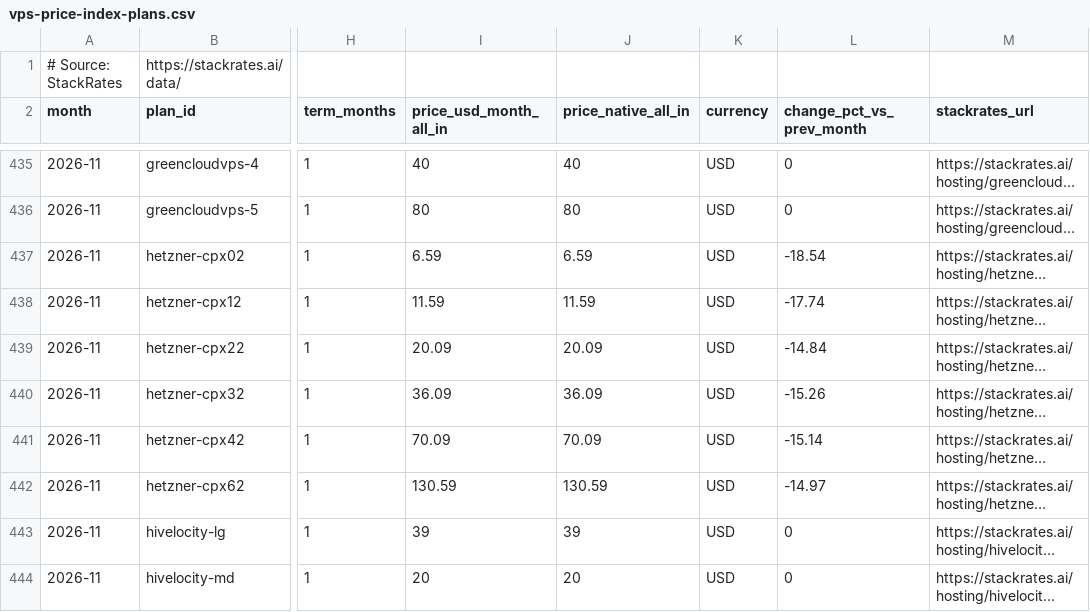
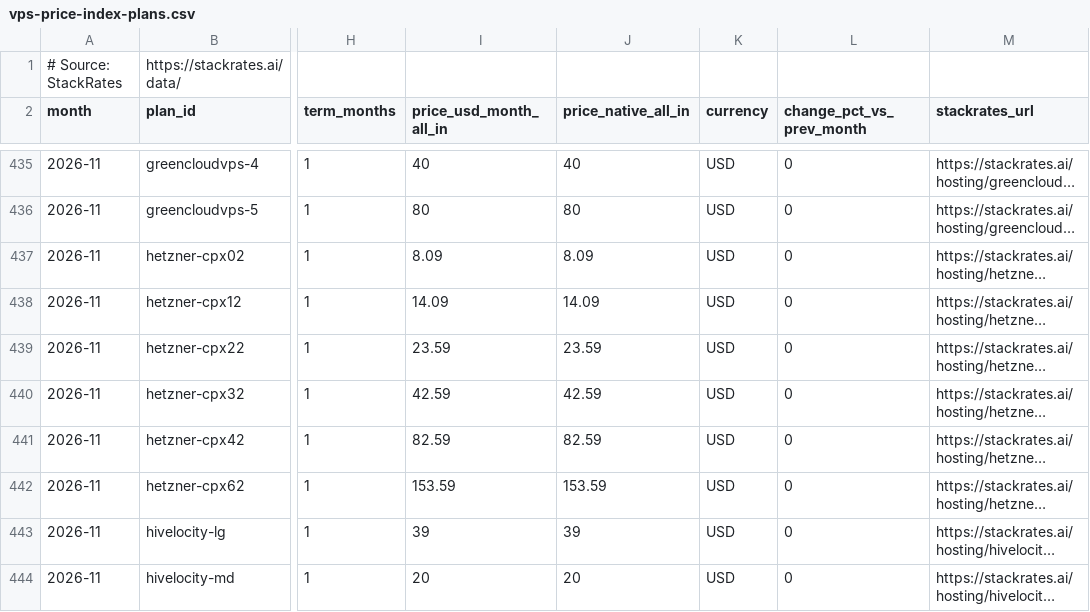
Before and after one commit to firststategrowth/vps-prices, a CSV file: index/vps-price-index-plans.csv, drawn as a sheet; only a part is shown, gaps mark what is left out; long unchanged cells end in …; the diff names each change by its address in the sheet, - before the commit and + after, or states it on an @@ line.

```diff
--- a/index/vps-price-index-plans.csv
+++ b/index/vps-price-index-plans.csv
-I437 (price_usd_month_all_in): 6.59
+I437 (price_usd_month_all_in): 8.09
-J437 (price_native_all_in): 6.59
+J437 (price_native_all_in): 8.09
-L437 (change_pct_vs_prev_month): -18.54
+L437 (change_pct_vs_prev_month): 0
-I438 (price_usd_month_all_in): 11.59
+I438 (price_usd_month_all_in): 14.09
-J438 (price_native_all_in): 11.59
+J438 (price_native_all_in): 14.09
-L438 (change_pct_vs_prev_month): -17.74
+L438 (change_pct_vs_prev_month): 0
-I439 (price_usd_month_all_in): 20.09
+I439 (price_usd_month_all_in): 23.59
-J439 (price_native_all_in): 20.09
+J439 (price_native_all_in): 23.59
-L439 (change_pct_vs_prev_month): -14.84
+L439 (change_pct_vs_prev_month): 0
-I440 (price_usd_month_all_in): 36.09
+I440 (price_usd_month_all_in): 42.59
-J440 (price_native_all_in): 36.09
+J440 (price_native_all_in): 42.59
-L440 (change_pct_vs_prev_month): -15.26
+L440 (change_pct_vs_prev_month): 0
-I441 (price_usd_month_all_in): 70.09
+I441 (price_usd_month_all_in): 82.59
-J441 (price_native_all_in): 70.09
+J441 (price_native_all_in): 82.59
-L441 (change_pct_vs_prev_month): -15.14
+L441 (change_pct_vs_prev_month): 0
-I442 (price_usd_month_all_in): 130.59
+I442 (price_usd_month_all_in): 153.59
-J442 (price_native_all_in): 130.59
+J442 (price_native_all_in): 153.59
-L442 (change_pct_vs_prev_month): -14.97
+L442 (change_pct_vs_prev_month): 0
```
Also changed, not shown: history/hetzner.csv, index/vps-price-index.csv, 10 other files.
